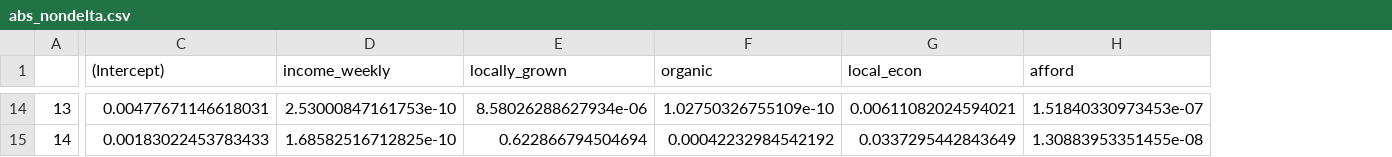
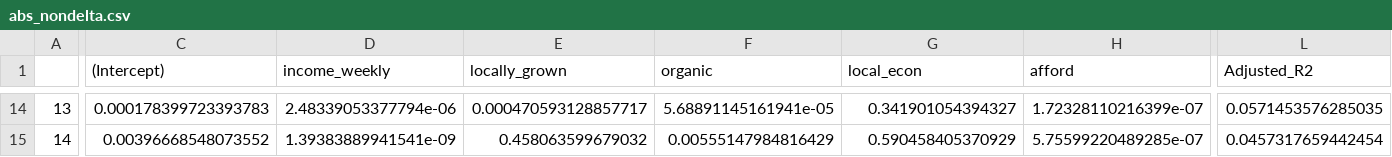
Before and after one commit to cfcooper/values, a CSV file: cleaneddata/regress/abs_nondelta.csv, drawn as a sheet; only a part is shown, gaps mark what is left out; the diff covers the shown part only; the diff names each change by its address in the sheet, - before the commit and + after, or states it on an @@ line.

```diff
--- a/cleaneddata/regress/abs_nondelta.csv
+++ b/cleaneddata/regress/abs_nondelta.csv
+column L (Adjusted_R2), rows 14-15: 0.0571453576285035 | 0.0457317659442454
-C14 ((Intercept)): 0.00477671146618031
+C14 ((Intercept)): 0.000178399723393783
-D14 (income_weekly): 2.53000847161753e-10
+D14 (income_weekly): 2.48339053377794e-06
-E14 (locally_grown): 8.58026288627934e-06
+E14 (locally_grown): 0.000470593128857717
-F14 (organic): 1.02750326755109e-10
+F14 (organic): 5.68891145161941e-05
-G14 (local_econ): 0.00611082024594021
+G14 (local_econ): 0.341901054394327
-H14 (afford): 1.51840330973453e-07
+H14 (afford): 1.72328110216399e-07
-C15 ((Intercept)): 0.00183022453783433
+C15 ((Intercept)): 0.00396668548073552
-D15 (income_weekly): 1.68582516712825e-10
+D15 (income_weekly): 1.39383889941541e-09
-E15 (locally_grown): 0.622866794504694
+E15 (locally_grown): 0.458063599679032
-F15 (organic): 0.00042232984542192
+F15 (organic): 0.00555147984816429
-G15 (local_econ): 0.0337295442843649
+G15 (local_econ): 0.590458405370929
-H15 (afford): 1.30883953351455e-08
+H15 (afford): 5.75599220489285e-07
```
Also changed, not shown: 114 edited cells elsewhere in this file, cleaneddata/regress/abs_delta.csv, cleaneddata/regress/percent_expend_delta.csv, 20 other files.
